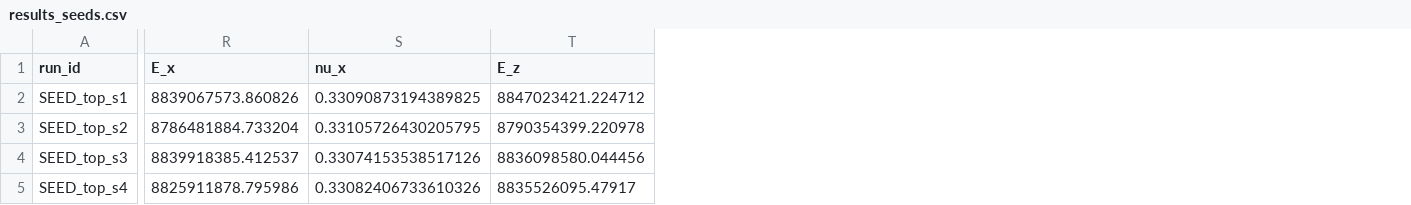
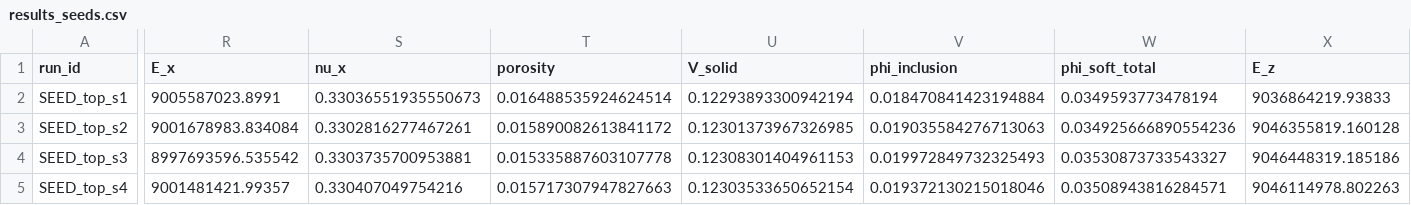
Before and after one commit to geck-000/SpaX, a CSV file: results/results_seeds.csv, drawn as a sheet; only a part is shown, gaps mark what is left out; addresses are those after the commit; the diff covers the shown part only; the diff names each change by its address in the sheet, - before the commit and + after, or states it on an @@ line.

```diff
--- a/results/results_seeds.csv
+++ b/results/results_seeds.csv
+column T (porosity), rows 2-5: 0.016488535924624514 | 0.015890082613841172 | 0.015335887603107778 | 0.015717307947827663
+column U (V_solid), rows 2-5: 0.12293893300942194 | 0.12301373967326985 | 0.12308301404961153 | 0.12303533650652154
+column V (phi_inclusion), rows 2-5: 0.018470841423194884 | 0.019035584276713063 | 0.019972849732325493 | 0.019372130215018046
+column W (phi_soft_total), rows 2-5: 0.0349593773478194 | 0.034925666890554236 | 0.03530873733543327 | 0.03508943816284571
-R2 (E_x): 8839067573.860826
+R2 (E_x): 9005587023.8991
-S2 (nu_x): 0.33090873194389825
+S2 (nu_x): 0.33036551935550673
-X2 (E_z): 8847023421.224712
+X2 (E_z): 9036864219.93833
-R3 (E_x): 8786481884.733204
+R3 (E_x): 9001678983.834084
-S3 (nu_x): 0.33105726430205795
+S3 (nu_x): 0.3302816277467261
-X3 (E_z): 8790354399.220978
+X3 (E_z): 9046355819.160128
-R4 (E_x): 8839918385.412537
+R4 (E_x): 8997693596.535542
-S4 (nu_x): 0.33074153538517126
+S4 (nu_x): 0.3303735700953881
-X4 (E_z): 8836098580.044456
+X4 (E_z): 9046448319.185186
-R5 (E_x): 8825911878.795986
+R5 (E_x): 9001481421.99357
-S5 (nu_x): 0.33082406733610326
+S5 (nu_x): 0.330407049754216
-X5 (E_z): 8835526095.47917
+X5 (E_z): 9046114978.802263
```
Also changed, not shown: 93 edited cells elsewhere in this file, results/results_brine.csv, results/results_fymy.csv, 21 other files.
